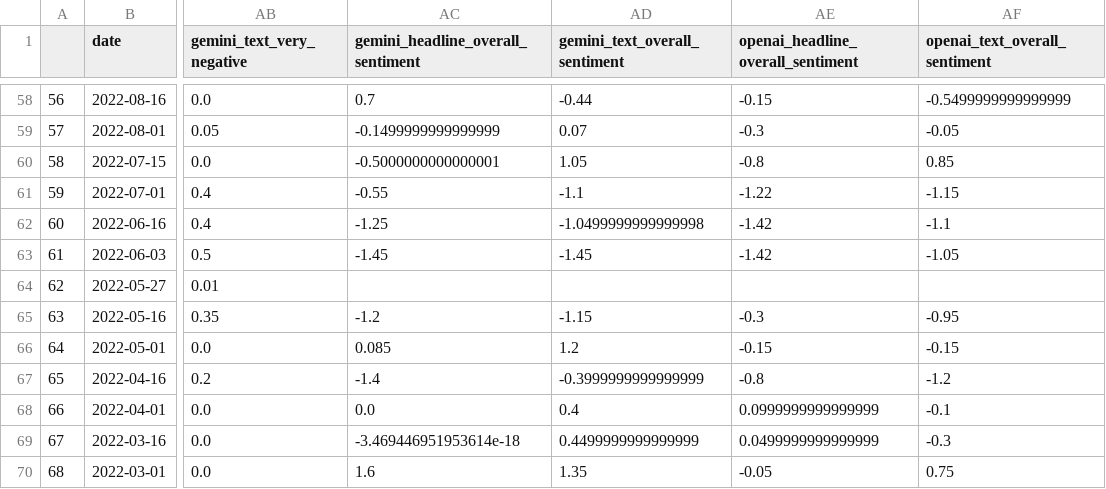
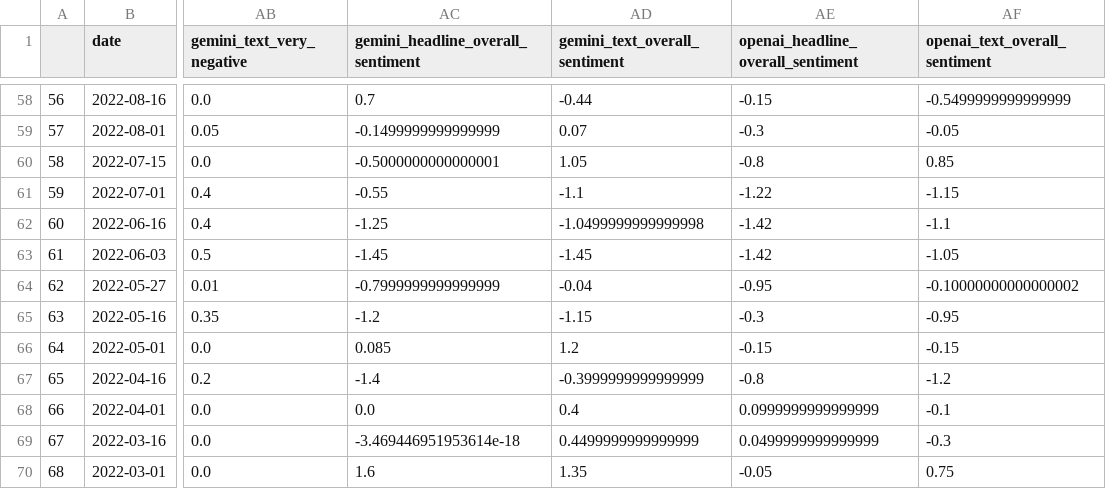
Before and after one commit to NehalNN10/STRP_Project, a CSV file: data/express_data.csv, drawn as a sheet; only a part is shown, gaps mark what is left out; the diff names each change by its address in the sheet, - before the commit and + after, or states it on an @@ line.

```diff
--- a/data/express_data.csv
+++ b/data/express_data.csv
-AC64: (empty)
+AC64: -0.7999999999999999
-AD64 (gemini_text_overall_sentiment): (empty)
+AD64 (gemini_text_overall_sentiment): -0.04
-AE64: (empty)
+AE64: -0.95
-AF64 (openai_text_overall_sentiment): (empty)
+AF64 (openai_text_overall_sentiment): -0.10000000000000002
```
Also changed, not shown: data/brecorder_data.csv, data/daily_pakistan_data.csv, 6 other files.
